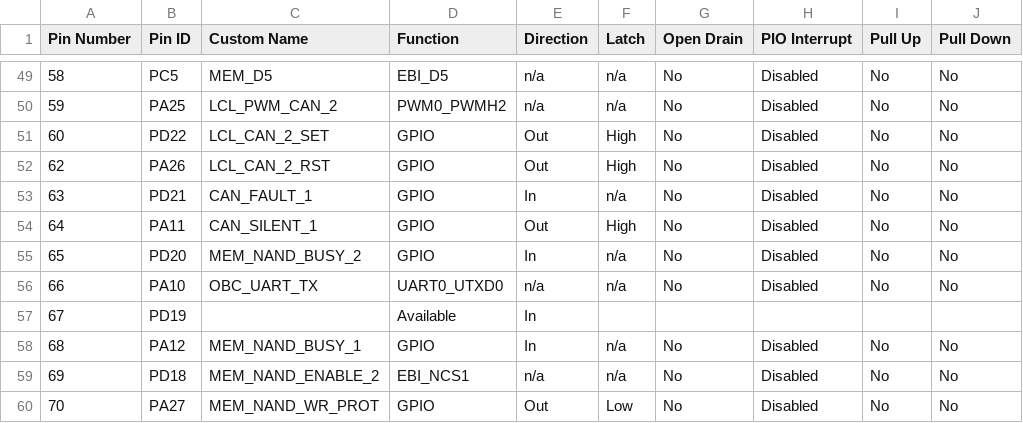
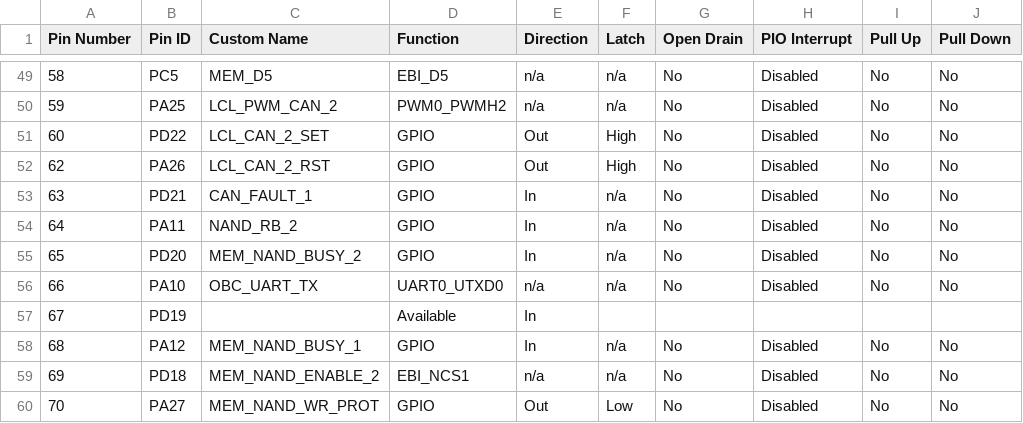
Before and after one commit to AcubeSAT/obc-software, a CSV file: src/config/default/pin_configurations.csv, drawn as a sheet; only a part is shown, gaps mark what is left out; the diff names each change by its address in the sheet, - before the commit and + after, or states it on an @@ line.

Commit message:
Initilize ready busy pin for nand

```diff
--- a/src/config/default/pin_configurations.csv
+++ b/src/config/default/pin_configurations.csv
-C54 (Custom Name): CAN_SILENT_1
+C54 (Custom Name): NAND_RB_2
-E54 (Direction): Out
+E54 (Direction): In
-F54 (Latch): High
+F54 (Latch): n/a
```
Also changed, not shown: 5 other files.
